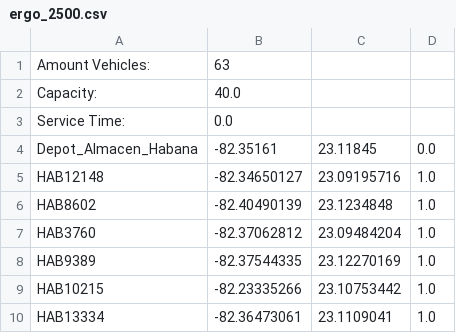
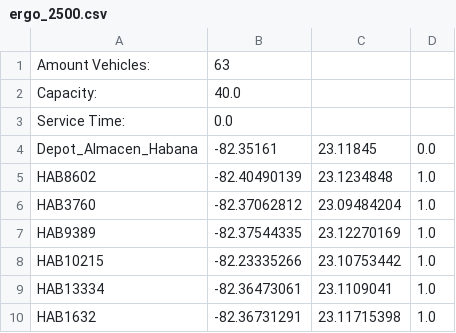
Before and after one commit to lsuarez96/ergo, a CSV file: ergo_2500.csv, drawn as a sheet; only a part is shown; the shorter side is filled out with more unchanged rows.

```diff
--- a/ergo_2500.csv
+++ b/ergo_2500.csv
@@ -4,3 +4,2 @@ Service Time:,0.0
 Depot_Almacen_Habana,-82.35161,23.11845,0.0
-HAB12148,-82.34650127,23.09195716,1.0
 HAB8602,-82.40490139,23.1234848,1.0
```
Also changed, not shown: ergo_10000.csv, ergo_1500.csv, 18 other files.
